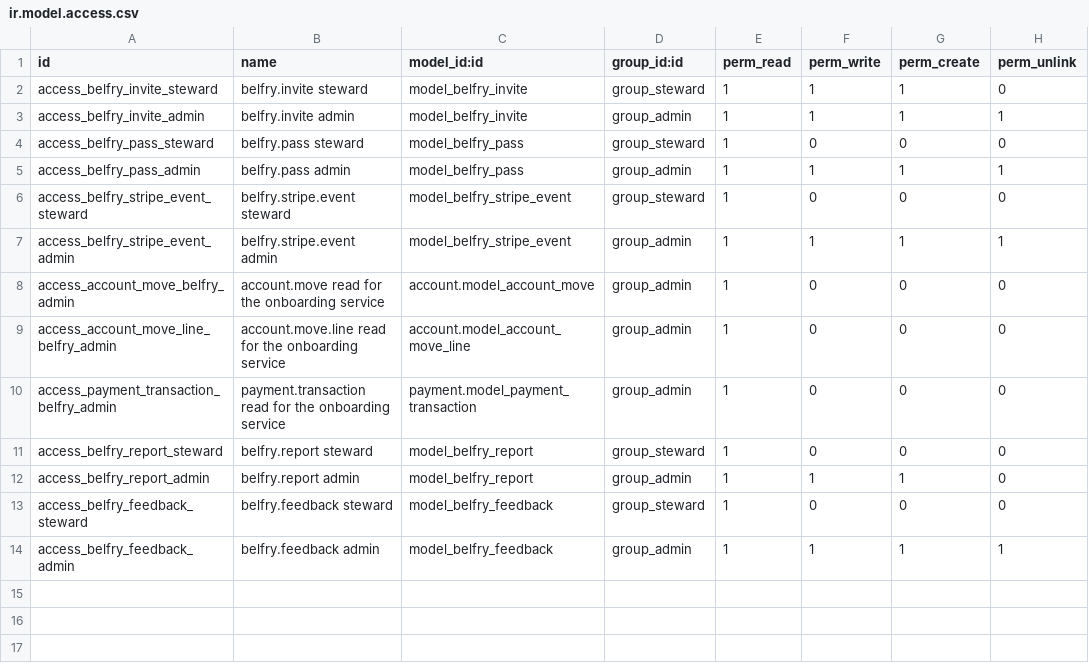
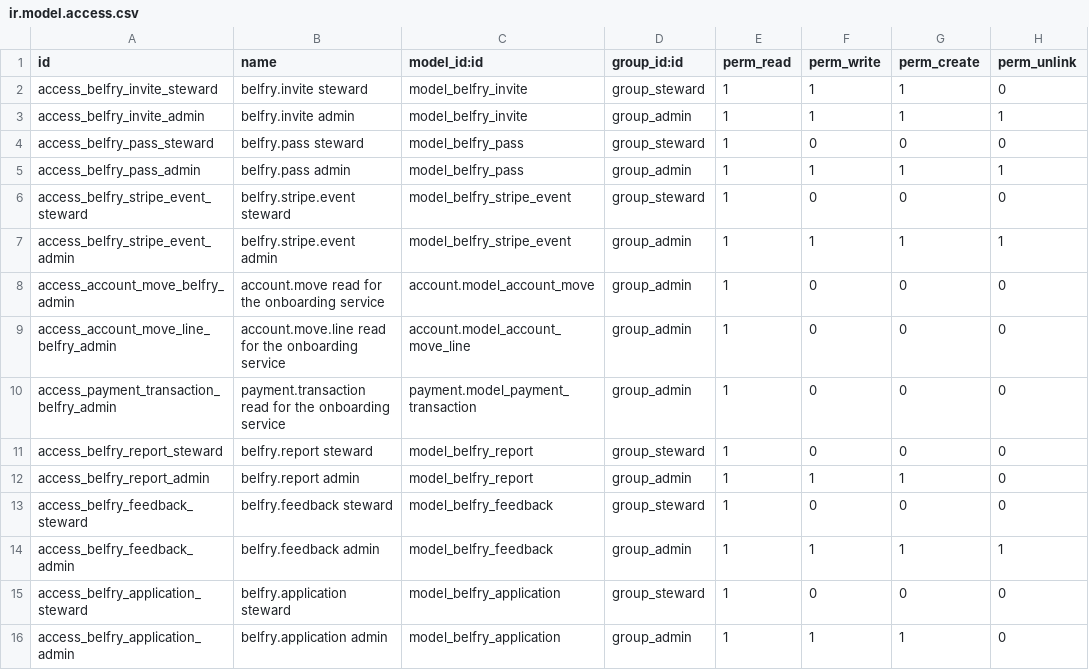
Before and after one commit to commonshub/collective-belfry, a CSV file: odoo/addons/belfry_pass/security/ir.model.access.csv, drawn as a sheet.

```diff
--- a/odoo/addons/belfry_pass/security/ir.model.access.csv
+++ b/odoo/addons/belfry_pass/security/ir.model.access.csv
@@ -14 +14,3 @@ access_belfry_feedback_steward,belfry.feedback steward,model_belfry_feedback,gro
 access_belfry_feedback_admin,belfry.feedback admin,model_belfry_feedback,group_admin,1,1,1,1
+access_belfry_application_steward,belfry.application steward,model_belfry_application,group_steward,1,0,0,0
+access_belfry_application_admin,belfry.application admin,model_belfry_application,group_admin,1,1,1,0
```
Also changed, not shown: 14 other files.
